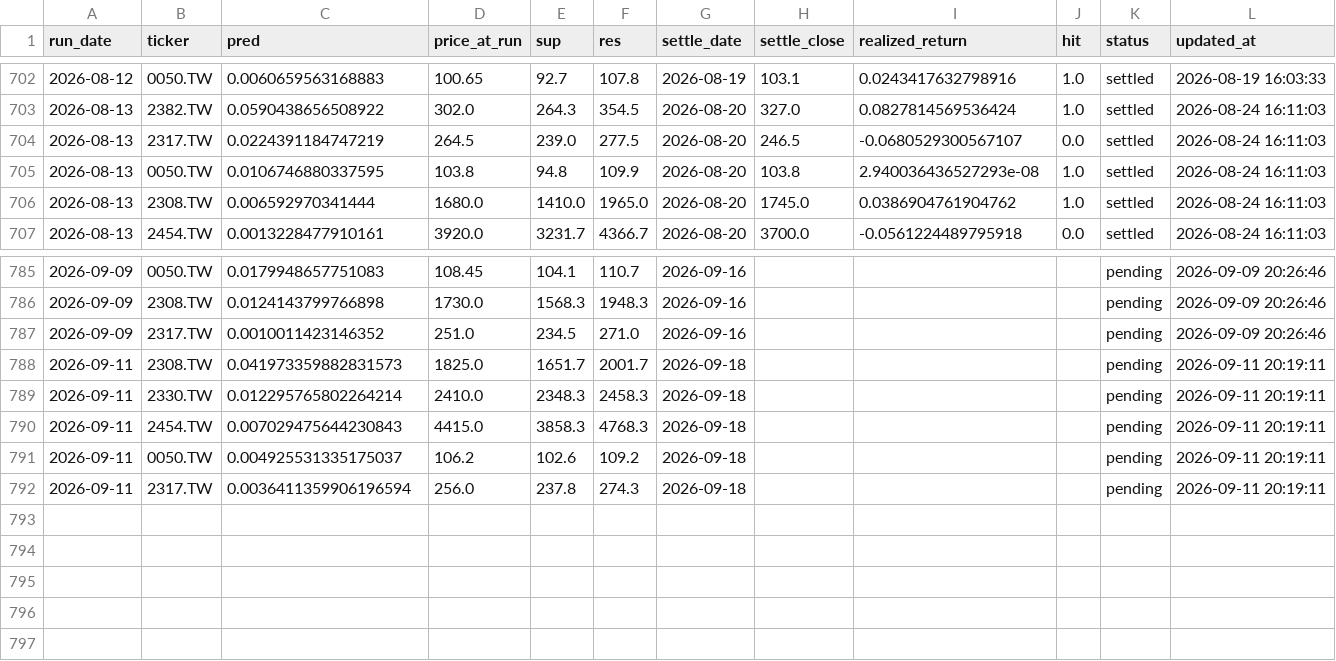
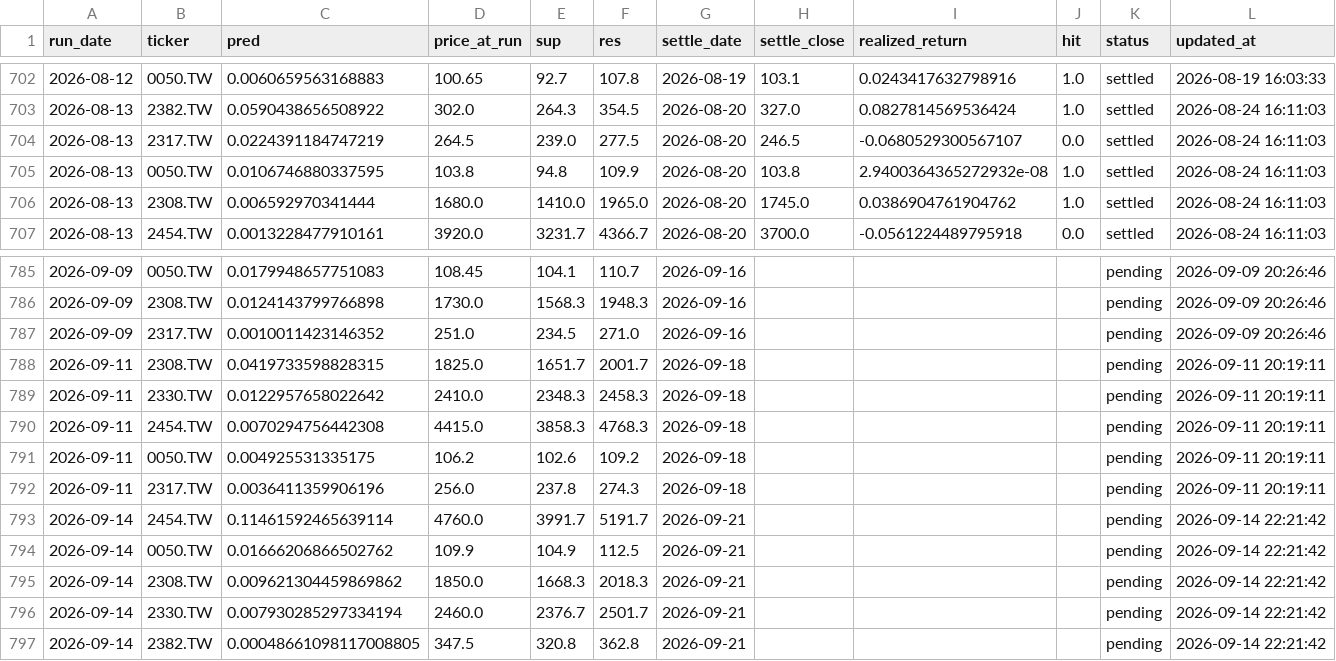
Before and after one commit to chehao0221/taiwan-stock-ai, a CSV file: tw_history.csv, drawn as a sheet; only a part is shown, gaps mark what is left out; the diff covers the shown part only.

```diff
--- a/tw_history.csv
+++ b/tw_history.csv
@@ -704,3 +704,3 @@
 2026-08-13,2317.TW,0.0224391184747219,264.5,239.0,277.5,2026-08-20,246.5,-0.0680529300567107,0.0,settled,2026-08-24 16:11:03
-2026-08-13,0050.TW,0.0106746880337595,103.8,94.8,109.9,2026-08-20,103.8,2.940036436527293e-08,1.0,settled,2026-08-24 16:11:03
+2026-08-13,0050.TW,0.0106746880337595,103.8,94.8,109.9,2026-08-20,103.8,2.9400364365272932e-08,1.0,settled,2026-08-24 16:11:03
 2026-08-13,2308.TW,0.006592970341444,1680.0,1410.0,1965.0,2026-08-20,1745.0,0.0386904761904762,1.0,settled,2026-08-24 16:11:03
@@ -787,6 +787,11 @@
 2026-09-09,2317.TW,0.0010011423146352,251.0,234.5,271.0,2026-09-16,,,,pending,2026-09-09 20:26:46
-2026-09-11,2308.TW,0.041973359882831573,1825.0,1651.7,2001.7,2026-09-18,,,,pending,2026-09-11 20:19:11
-2026-09-11,2330.TW,0.012295765802264214,2410.0,2348.3,2458.3,2026-09-18,,,,pending,2026-09-11 20:19:11
-2026-09-11,2454.TW,0.007029475644230843,4415.0,3858.3,4768.3,2026-09-18,,,,pending,2026-09-11 20:19:11
-2026-09-11,0050.TW,0.004925531335175037,106.2,102.6,109.2,2026-09-18,,,,pending,2026-09-11 20:19:11
-2026-09-11,2317.TW,0.0036411359906196594,256.0,237.8,274.3,2026-09-18,,,,pending,2026-09-11 20:19:11
+2026-09-11,2308.TW,0.0419733598828315,1825.0,1651.7,2001.7,2026-09-18,,,,pending,2026-09-11 20:19:11
+2026-09-11,2330.TW,0.0122957658022642,2410.0,2348.3,2458.3,2026-09-18,,,,pending,2026-09-11 20:19:11
+2026-09-11,2454.TW,0.0070294756442308,4415.0,3858.3,4768.3,2026-09-18,,,,pending,2026-09-11 20:19:11
+2026-09-11,0050.TW,0.004925531335175,106.2,102.6,109.2,2026-09-18,,,,pending,2026-09-11 20:19:11
+2026-09-11,2317.TW,0.0036411359906196,256.0,237.8,274.3,2026-09-18,,,,pending,2026-09-11 20:19:11
+2026-09-14,2454.TW,0.11461592465639114,4760.0,3991.7,5191.7,2026-09-21,,,,pending,2026-09-14 22:21:42
+2026-09-14,0050.TW,0.01666206866502762,109.9,104.9,112.5,2026-09-21,,,,pending,2026-09-14 22:21:42
+2026-09-14,2308.TW,0.009621304459869862,1850.0,1668.3,2018.3,2026-09-21,,,,pending,2026-09-14 22:21:42
+2026-09-14,2330.TW,0.007930285297334194,2460.0,2376.7,2501.7,2026-09-21,,,,pending,2026-09-14 22:21:42
+2026-09-14,2382.TW,0.00048661098117008805,347.5,320.8,362.8,2026-09-21,,,,pending,2026-09-14 22:21:42
```
Also changed, not shown: 37 edited cells elsewhere in this file.
